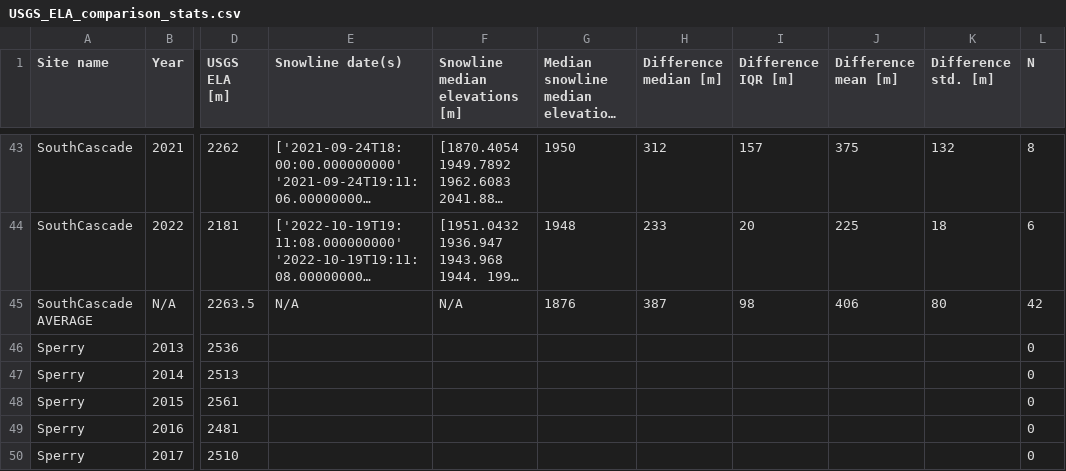
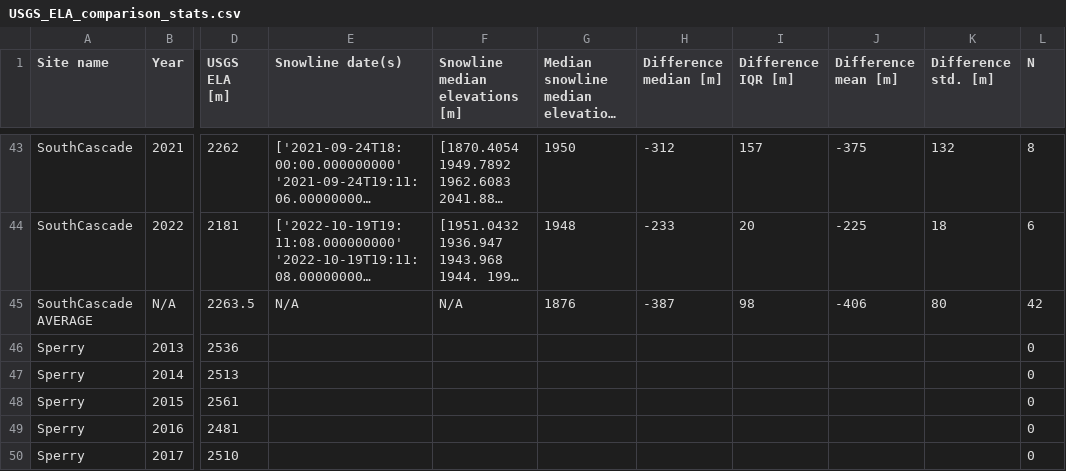
Before and after one commit to RaineyAbe/glacier-snow-cover-mapping, a CSV file: inputs-outputs/USGS_ELA_comparison_stats.csv, drawn as a sheet; only a part is shown, gaps mark what is left out; long unchanged cells end in …; the diff covers the shown part only; the diff names each change by its address in the sheet, - before the commit and + after, or states it on an @@ line.

```diff
--- a/inputs-outputs/USGS_ELA_comparison_stats.csv
+++ b/inputs-outputs/USGS_ELA_comparison_stats.csv
-H43 (Difference median [m]): 312
+H43 (Difference median [m]): -312
-J43 (Difference mean [m]): 375
+J43 (Difference mean [m]): -375
-H44 (Difference median [m]): 233
+H44 (Difference median [m]): -233
-J44 (Difference mean [m]): 225
+J44 (Difference mean [m]): -225
-H45 (Difference median [m]): 387
+H45 (Difference median [m]): -387
-J45 (Difference mean [m]): 406
+J45 (Difference mean [m]): -406
```
Also changed, not shown: 59 edited cells elsewhere in this file, 4 other files.
